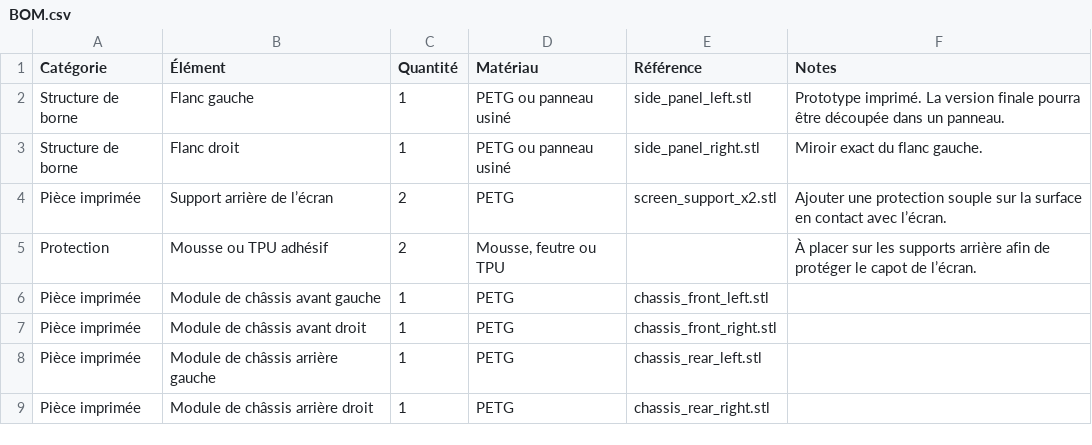
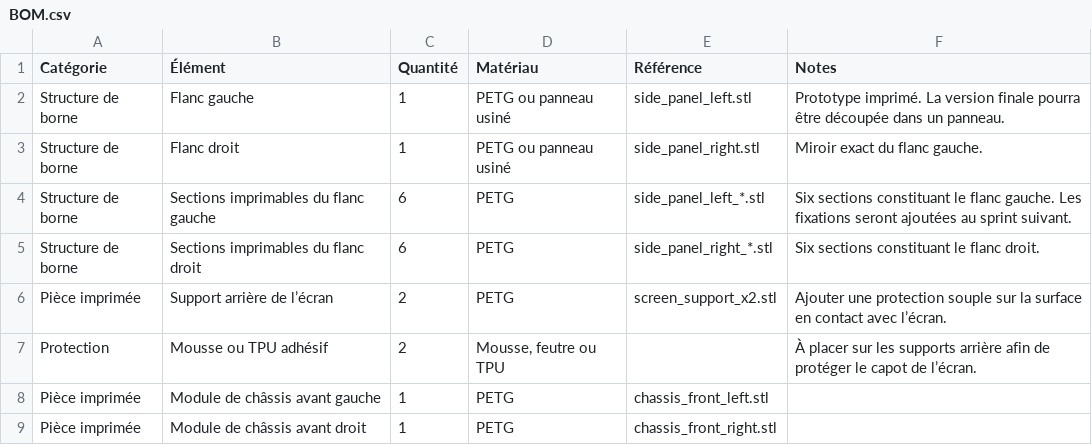
Before and after one commit to Soukhoi60/OpenDockArcade, a CSV file: output/docs/BOM.csv, drawn as a sheet; only a part is shown; the shorter side is filled out with more unchanged rows.

Commit message:
Fix printable side panel orientation

```diff
--- a/output/docs/BOM.csv
+++ b/output/docs/BOM.csv
@@ -3,2 +3,4 @@ Structure de borne;Flanc gauche;1;PETG ou panneau usiné;side_panel_left.stl;Pro
 Structure de borne;Flanc droit;1;PETG ou panneau usiné;side_panel_right.stl;Miroir exact du flanc gauche.
+Structure de borne;Sections imprimables du flanc gauche;6;PETG;side_panel_left_*.stl;Six sections constituant le flanc gauche. Les fixations seront ajoutées au sprint suivant.
+Structure de borne;Sections imprimables du flanc droit;6;PETG;side_panel_right_*.stl;Six sections constituant le flanc droit.
 Pièce imprimée;Support arrière de l’écran;2;PETG;screen_support_x2.stl;Ajouter une protection souple sur la surface en contact avec l’écran.
```
Also changed, not shown: output/docs/print_list.csv, 45 other files.
